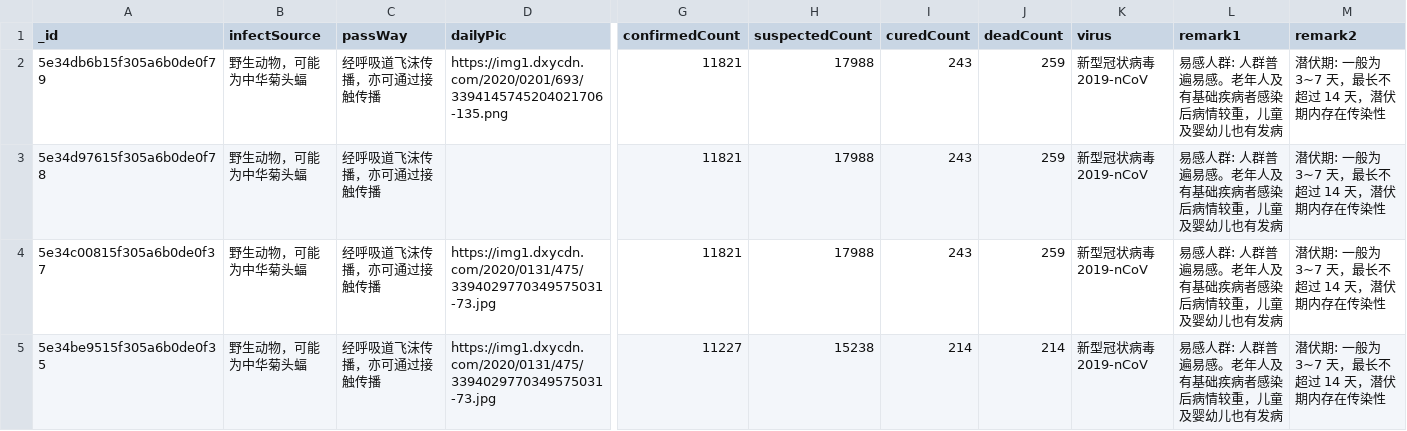
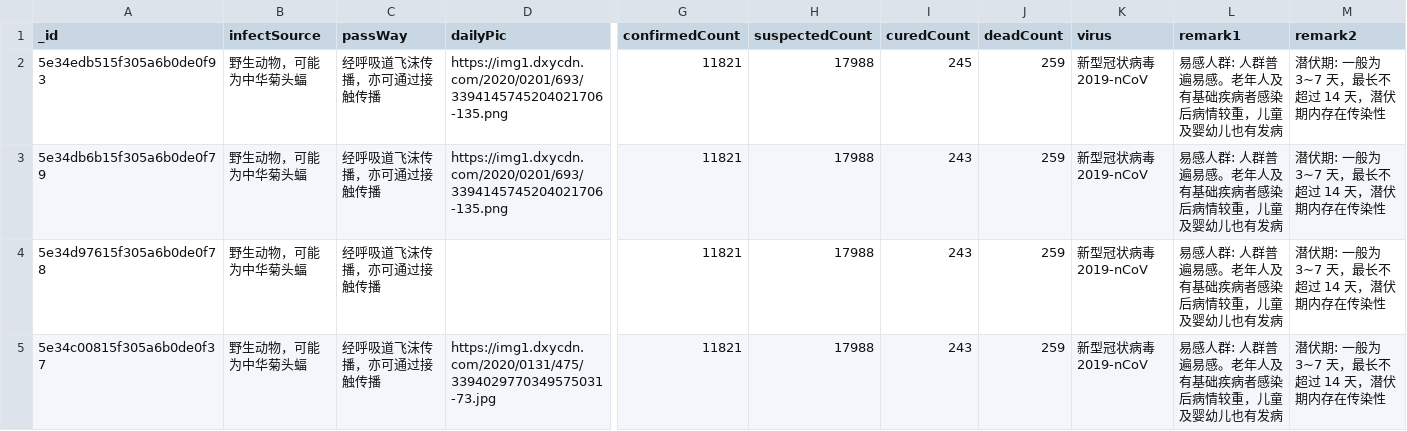
Before and after one commit to BlankerL/DXY-COVID-19-Data, a CSV file: DXYOverall.csv, drawn as a sheet; only a part is shown, gaps mark what is left out; the shorter side is filled out with more unchanged rows; rows hold the shown columns only; the diff names each change by its address in the sheet, - before the commit and + after, or states it on an @@ line.

```diff
--- a/DXYOverall.csv
+++ b/DXYOverall.csv
+row 2: 5e34edb515f305a6b0de0f93 | 野生动物，可能为中华菊头蝠 | 经呼吸道飞沫传播，亦可通过接触传播 | https://img1.dxycdn.com/2020/0201/693/3394145745204021706-135.png | 11821 | 17988 | 245 | 259 | 新型冠状病毒 2019-nCoV | 易感人群: 人群普遍易感。老年人及有基础疾病者感染后病情较重，儿童及婴幼儿也有发病 | 潜伏期: 一般为 3~7 天，最长不超过 14 天，潜伏期内存在传染性
```
Also changed, not shown: DXYNews.csv, 1 other file.
